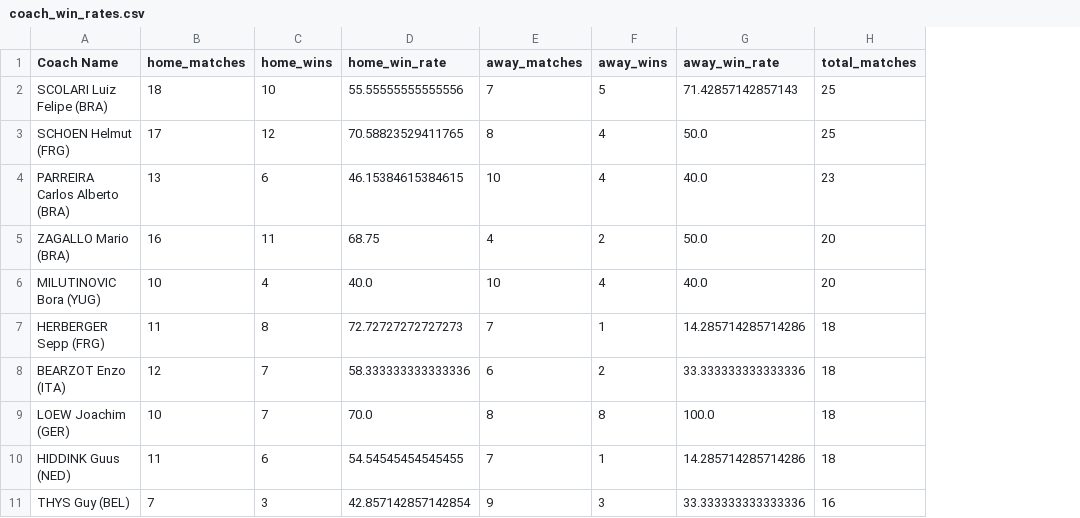
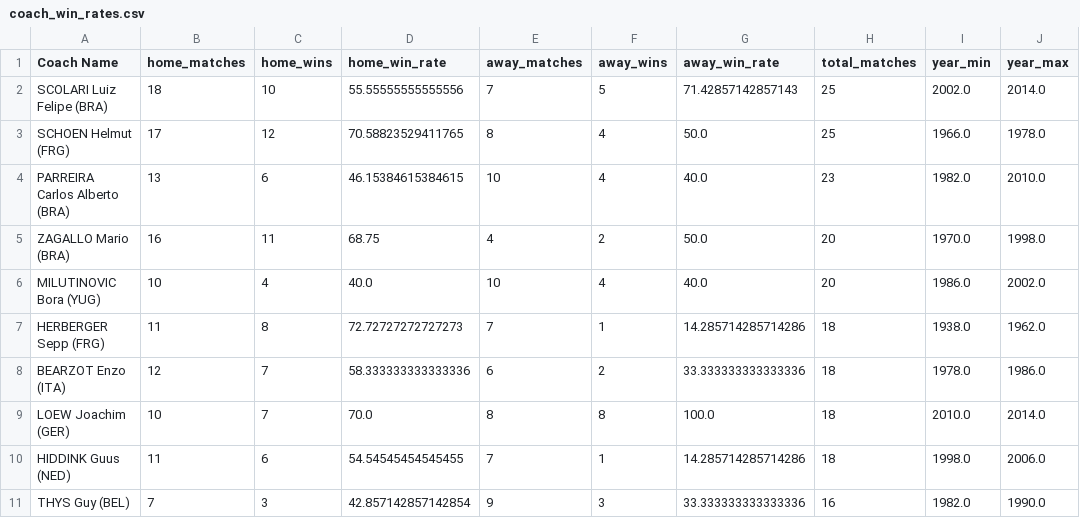
Before and after one commit to cralbers/bsgp7030_capstone, a CSV file: app/coach_win_rates.csv, drawn as a sheet; only a part is shown; the diff names each change by its address in the sheet, - before the commit and + after, or states it on an @@ line.

Commit message:
Enhance Dash app functionality and update analysis notebook
- Refactored `analysis.ipynb` to streamline stadium and coach win rate analysis, emphasizing the use of shared ETL helpers.
- Updated `env.yml` to create a minimal conda environment named `capstone` with essential dependencies.
- Improved `README.md` to clarify project structure and instructions for regenerating app CSVs.
- Enhanced `callbacks.py` to incorporate filtering options for minimum matches and year range in the Dash app.
- Modified `coach_win_rates.csv` and `stadium_win_rates.csv` to include year span data for better analysis.
- Updated layout and figures in the Dash app to support new filtering features and improve user experience.

```diff
--- a/app/coach_win_rates.csv
+++ b/app/coach_win_rates.csv
+column I (year_min), rows 2-11: 2002.0 | 1966.0 | 1982.0 | 1970.0 | 1986.0 | 1938.0 | 1978.0 | 2010.0 | 1998.0 | 1982.0
+column J (year_max), rows 2-11: 2014.0 | 1978.0 | 2010.0 | 1998.0 | 2002.0 | 1962.0 | 1986.0 | 2014.0 | 2006.0 | 1990.0
```
Also changed, not shown: app/stadium_win_rates.csv, 22 other files.
